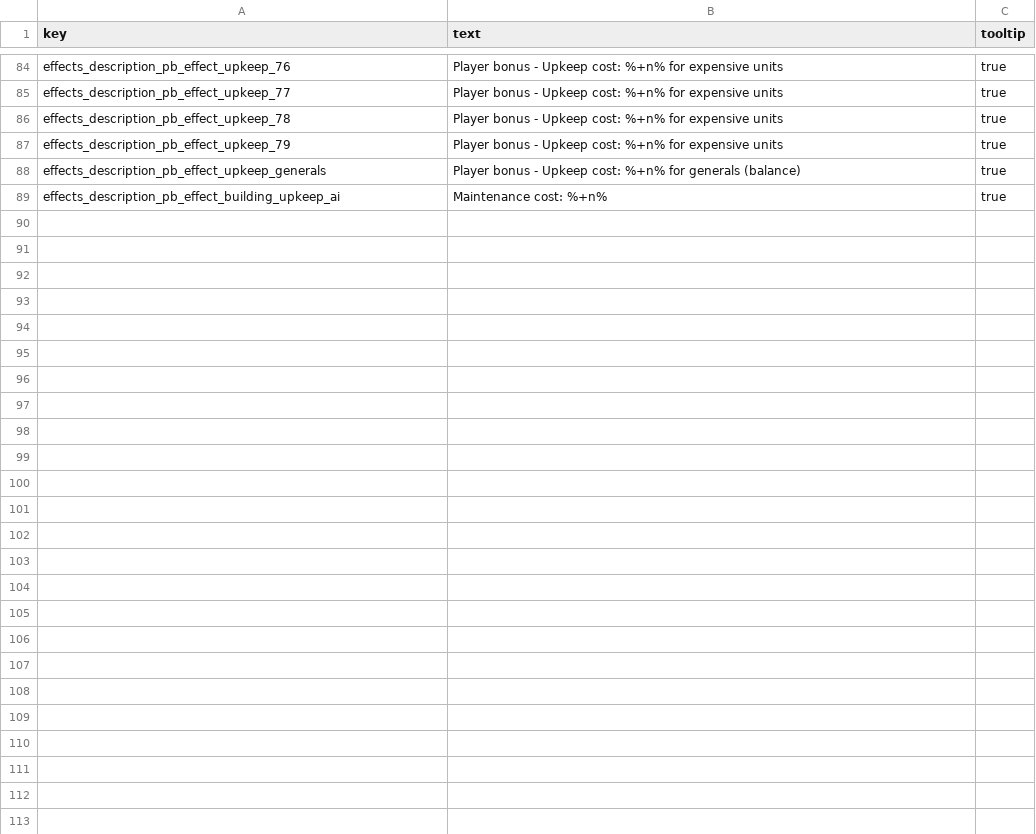
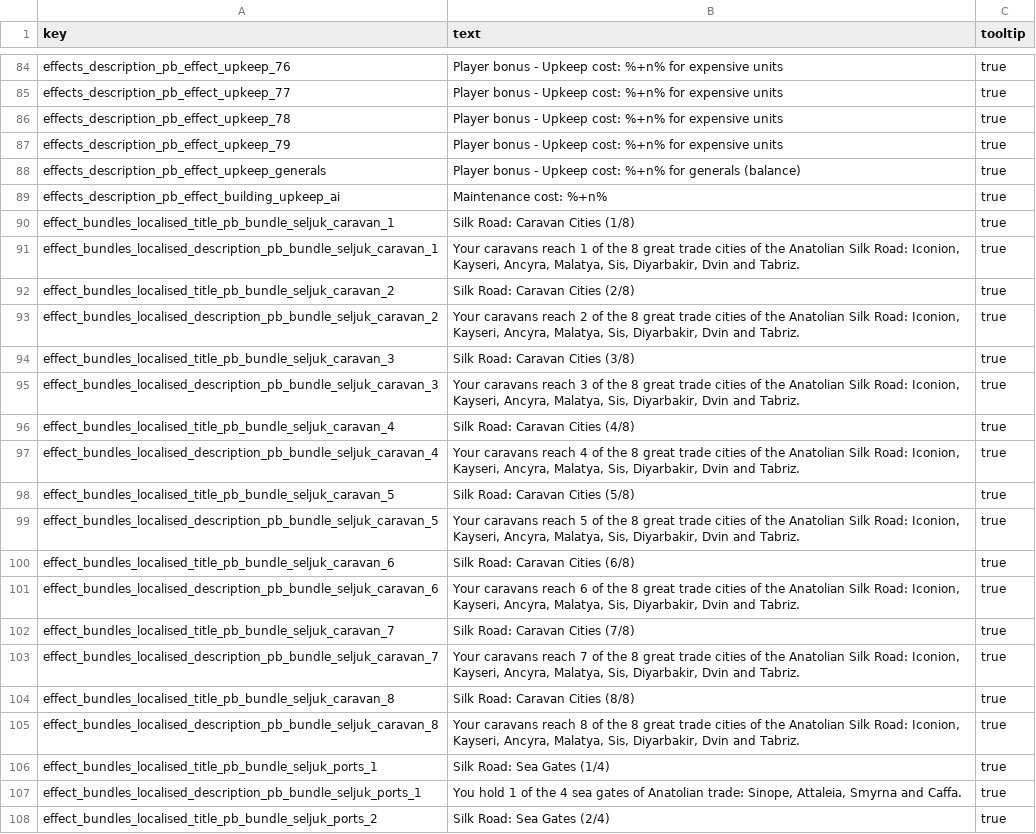
Before and after one commit to mustafadgncy66-max/myrepo, a TSV file: MK1212_OyuncuBonus/tsv/text/db/!pb_player_bonus.loc.tsv, drawn as a sheet; only a part is shown, gaps mark what is left out; the diff covers the shown part only; the diff names each change by its address in the sheet, - before the commit and + after, or states it on an @@ line.

```diff
--- a/MK1212_OyuncuBonus/tsv/text/db/!pb_player_bonus.loc.tsv
+++ b/MK1212_OyuncuBonus/tsv/text/db/!pb_player_bonus.loc.tsv
+row 90: effect_bundles_localised_title_pb_bundle_seljuk_caravan_1 | Silk Road: Caravan Cities (1/8) | true
+row 91: effect_bundles_localised_description_pb_bundle_seljuk_caravan_1 | Your caravans reach 1 of the 8 great trade cities of the Anatolian Silk Road: Iconion, Kayseri, Ancyra, Malatya, Sis, Diyarbakir, Dvin and Tabriz. | true
+row 92: effect_bundles_localised_title_pb_bundle_seljuk_caravan_2 | Silk Road: Caravan Cities (2/8) | true
+row 93: effect_bundles_localised_description_pb_bundle_seljuk_caravan_2 | Your caravans reach 2 of the 8 great trade cities of the Anatolian Silk Road: Iconion, Kayseri, Ancyra, Malatya, Sis, Diyarbakir, Dvin and Tabriz. | true
+row 94: effect_bundles_localised_title_pb_bundle_seljuk_caravan_3 | Silk Road: Caravan Cities (3/8) | true
+row 95: effect_bundles_localised_description_pb_bundle_seljuk_caravan_3 | Your caravans reach 3 of the 8 great trade cities of the Anatolian Silk Road: Iconion, Kayseri, Ancyra, Malatya, Sis, Diyarbakir, Dvin and Tabriz. | true
+row 96: effect_bundles_localised_title_pb_bundle_seljuk_caravan_4 | Silk Road: Caravan Cities (4/8) | true
+row 97: effect_bundles_localised_description_pb_bundle_seljuk_caravan_4 | Your caravans reach 4 of the 8 great trade cities of the Anatolian Silk Road: Iconion, Kayseri, Ancyra, Malatya, Sis, Diyarbakir, Dvin and Tabriz. | true
+row 98: effect_bundles_localised_title_pb_bundle_seljuk_caravan_5 | Silk Road: Caravan Cities (5/8) | true
+row 99: effect_bundles_localised_description_pb_bundle_seljuk_caravan_5 | Your caravans reach 5 of the 8 great trade cities of the Anatolian Silk Road: Iconion, Kayseri, Ancyra, Malatya, Sis, Diyarbakir, Dvin and Tabriz. | true
+row 100: effect_bundles_localised_title_pb_bundle_seljuk_caravan_6 | Silk Road: Caravan Cities (6/8) | true
+row 101: effect_bundles_localised_description_pb_bundle_seljuk_caravan_6 | Your caravans reach 6 of the 8 great trade cities of the Anatolian Silk Road: Iconion, Kayseri, Ancyra, Malatya, Sis, Diyarbakir, Dvin and Tabriz. | true
+row 102: effect_bundles_localised_title_pb_bundle_seljuk_caravan_7 | Silk Road: Caravan Cities (7/8) | true
+row 103: effect_bundles_localised_description_pb_bundle_seljuk_caravan_7 | Your caravans reach 7 of the 8 great trade cities of the Anatolian Silk Road: Iconion, Kayseri, Ancyra, Malatya, Sis, Diyarbakir, Dvin and Tabriz. | true
+row 104: effect_bundles_localised_title_pb_bundle_seljuk_caravan_8 | Silk Road: Caravan Cities (8/8) | true
+row 105: effect_bundles_localised_description_pb_bundle_seljuk_caravan_8 | Your caravans reach 8 of the 8 great trade cities of the Anatolian Silk Road: Iconion, Kayseri, Ancyra, Malatya, Sis, Diyarbakir, Dvin and Tabriz. | true
+row 106: effect_bundles_localised_title_pb_bundle_seljuk_ports_1 | Silk Road: Sea Gates (1/4) | true
+row 107: effect_bundles_localised_description_pb_bundle_seljuk_ports_1 | You hold 1 of the 4 sea gates of Anatolian trade: Sinope, Attaleia, Smyrna and Caffa. | true
+row 108: effect_bundles_localised_title_pb_bundle_seljuk_ports_2 | Silk Road: Sea Gates (2/4) | true
```
Also changed, not shown: 9 added rows elsewhere in this file, 7 other files.
